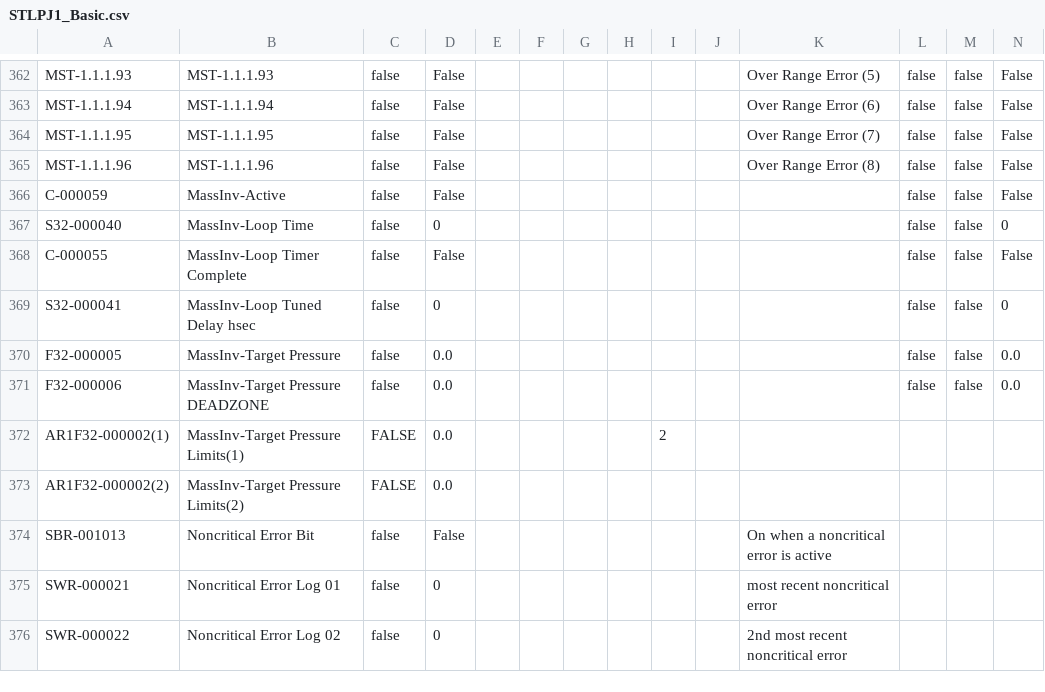
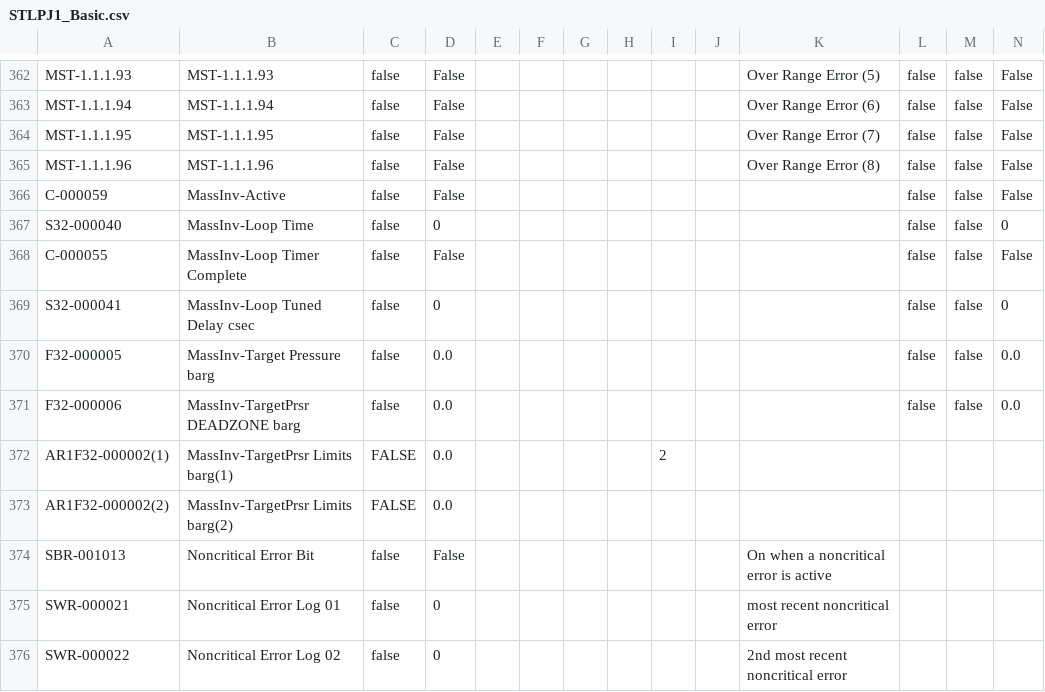
Before and after one commit to tuxx0rz/PLC-St-Louis, a CSV file: STLPJ1_Basic.csv, drawn as a sheet; only a part is shown, gaps mark what is left out.

```diff
--- a/STLPJ1_Basic.csv
+++ b/STLPJ1_Basic.csv
@@ -368,7 +368,7 @@ S32-000040,"MassInv-Loop Time",false,"0",,,,,,,,false,false,"0",
 C-000055,"MassInv-Loop Timer Complete",false,"False",,,,,,,,false,false,"False",
-S32-000041,"MassInv-Loop Tuned Delay hsec",false,"0",,,,,,,,false,false,"0",
-F32-000005,"MassInv-Target Pressure",false,"0.0",,,,,,,,false,false,"0.0",
-F32-000006,"MassInv-Target Pressure DEADZONE",false,"0.0",,,,,,,,false,false,"0.0",
-AR1F32-000002(1),"MassInv-Target Pressure Limits(1)",FALSE,"0.0",,,,,2,,,,,,
-AR1F32-000002(2),"MassInv-Target Pressure Limits(2)",FALSE,"0.0",,,,,,,,,,,
+S32-000041,"MassInv-Loop Tuned Delay csec",false,"0",,,,,,,,false,false,"0",
+F32-000005,"MassInv-Target Pressure barg",false,"0.0",,,,,,,,false,false,"0.0",
+F32-000006,"MassInv-TargetPrsr DEADZONE barg",false,"0.0",,,,,,,,false,false,"0.0",
+AR1F32-000002(1),"MassInv-TargetPrsr Limits barg(1)",FALSE,"0.0",,,,,2,,,,,,
+AR1F32-000002(2),"MassInv-TargetPrsr Limits barg(2)",FALSE,"0.0",,,,,,,,,,,
 SBR-001013,"Noncritical Error Bit",false,"False",,,,,,,"On when a noncritical error is active",,,,
```
Also changed, not shown: STLPJ1_Extended.csv, 1 other file.
